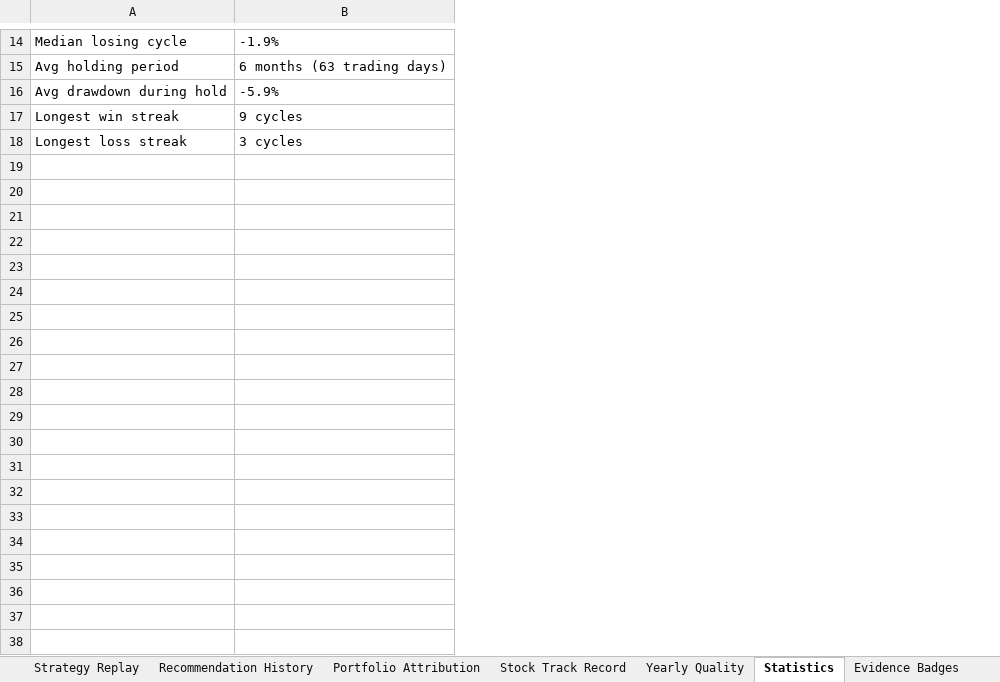
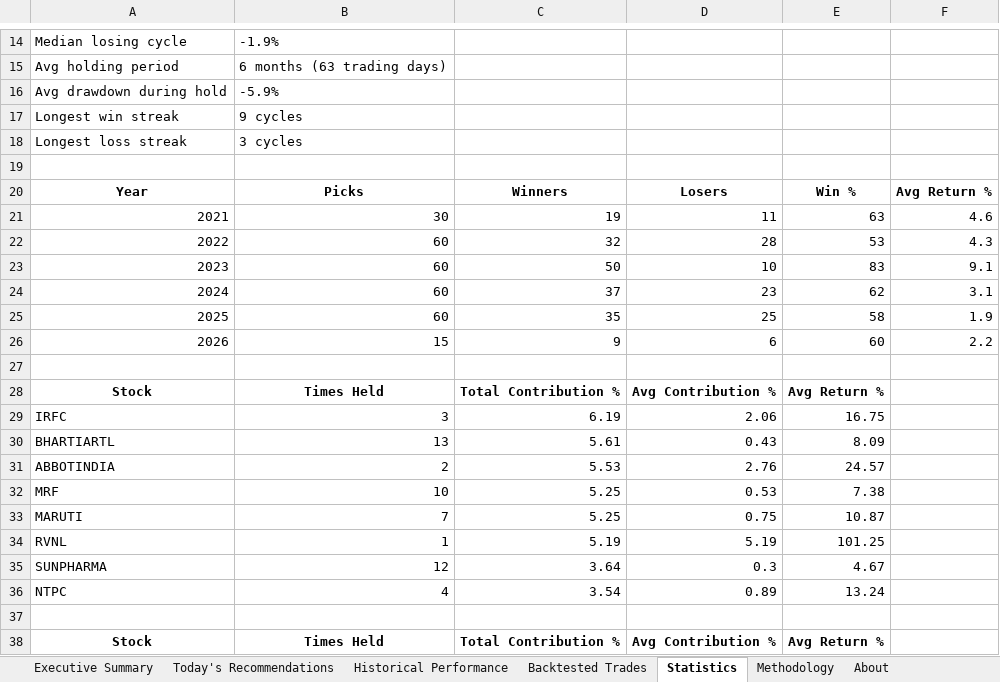
Before and after one commit to gujja330/NexaQuant, an Excel workbook: reports/AEGIS_2026-06-25.xlsx, sheet Statistics, drawn as a sheet; only a part is shown, gaps mark what is left out; values as stored, in another font and other column widths than the file's, no borders; the diff covers the shown part only; the diff names each change by its address in the sheet, - before the commit and + after, or states it on an @@ line.

```diff
--- a/reports/AEGIS_2026-06-25.xlsx (sheet Statistics)
+++ b/reports/AEGIS_2026-06-25.xlsx (sheet Statistics)
-sheet tab: Strategy Replay
-sheet tab: Recommendation History
-sheet tab: Portfolio Attribution
-sheet tab: Stock Track Record
-sheet tab: Yearly Quality
-sheet tab: Evidence Badges
+sheet tab: Backtested Trades
+column C, empty
+column D, empty
+column E, empty
+column F, empty
+row 19: (empty)
+row 20: Year | Picks | Winners | Losers | Win % | Avg Return %
+row 21: 2021 | 30 | 19 | 11 | 63 | 4.6
+row 22: 2022 | 60 | 32 | 28 | 53 | 4.3
+row 23: 2023 | 60 | 50 | 10 | 83 | 9.1
+row 24: 2024 | 60 | 37 | 23 | 62 | 3.1
+row 25: 2025 | 60 | 35 | 25 | 58 | 1.9
+row 26: 2026 | 15 | 9 | 6 | 60 | 2.2
+row 27: (empty)
+row 28: Stock | Times Held | Total Contribution % | Avg Contribution % | Avg Return %
+row 29: IRFC | 3 | 6.19 | 2.06 | 16.75
+row 30: BHARTIARTL | 13 | 5.61 | 0.43 | 8.09
+row 31: ABBOTINDIA | 2 | 5.53 | 2.76 | 24.57
+row 32: MRF | 10 | 5.25 | 0.53 | 7.38
+row 33: MARUTI | 7 | 5.25 | 0.75 | 10.87
+row 34: RVNL | 1 | 5.19 | 5.19 | 101.25
+row 35: SUNPHARMA | 12 | 3.64 | 0.3 | 4.67
+row 36: NTPC | 4 | 3.54 | 0.89 | 13.24
+row 37: (empty)
+row 38: Stock | Times Held | Total Contribution % | Avg Contribution % | Avg Return %
```
Also changed, not shown: 26 added rows elsewhere in this sheet, sheet Historical Performance, sheet Executive Summary, sheet Methodology, sheet About, other sheet tabs, 1 other file.
